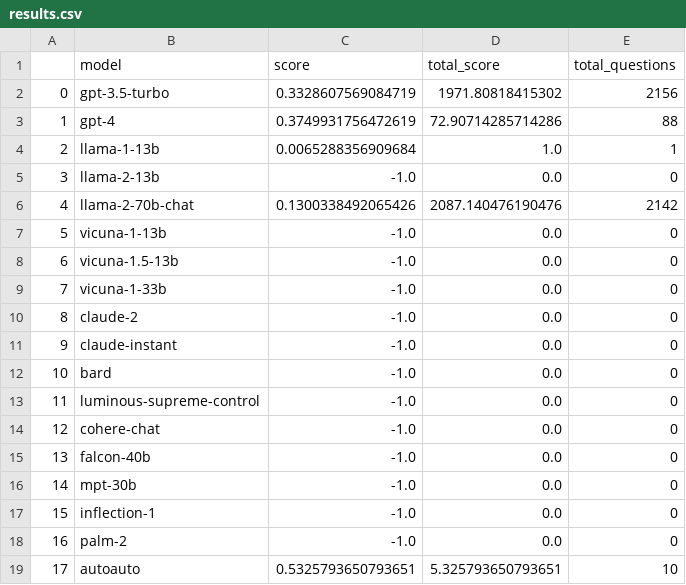
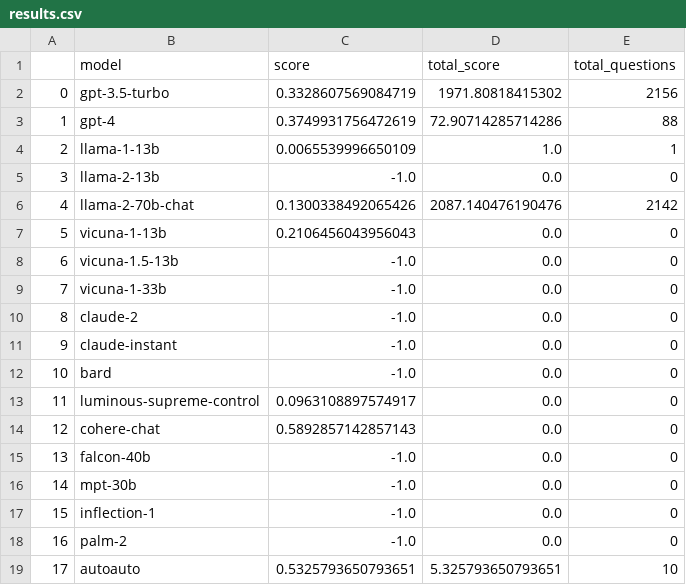
Before and after one commit to bilan604/LLMEvals, a CSV file: results.csv, drawn as a sheet.

Commit message:
Update model scores

```diff
--- a/results.csv
+++ b/results.csv
@@ -3,6 +3,6 @@
 1,gpt-4,0.3749931756472619,72.90714285714286,88
-2,llama-1-13b,0.0065288356909684,1.0,1
+2,llama-1-13b,0.0065539996650109,1.0,1
 3,llama-2-13b,-1.0,0.0,0
 4,llama-2-70b-chat,0.1300338492065426,2087.140476190476,2142
-5,vicuna-1-13b,-1.0,0.0,0
+5,vicuna-1-13b,0.2106456043956043,0.0,0
 6,vicuna-1.5-13b,-1.0,0.0,0
@@ -12,4 +12,4 @@
 10,bard,-1.0,0.0,0
-11,luminous-supreme-control,-1.0,0.0,0
-12,cohere-chat,-1.0,0.0,0
+11,luminous-supreme-control,0.0963108897574917,0.0,0
+12,cohere-chat,0.5892857142857143,0.0,0
 13,falcon-40b,-1.0,0.0,0
```
Also changed, not shown: 6 other files.
